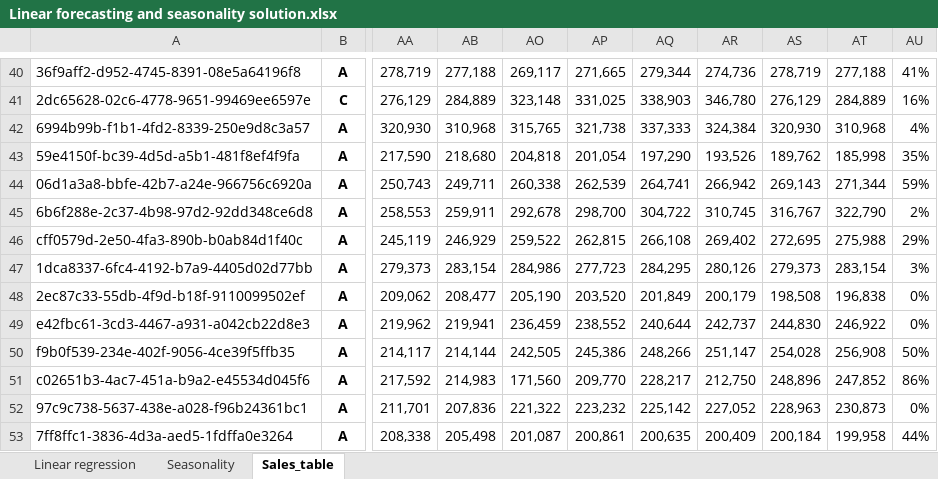
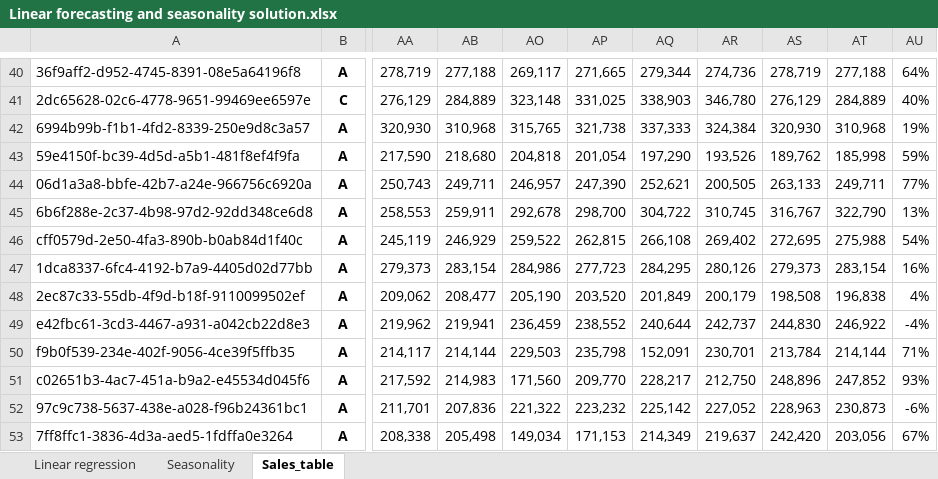
Before and after one commit to zbigniew-galar/main, an Excel workbook: src/data/Linear forecasting and seasonality solution.xlsx, sheet Sales_table, drawn as a sheet; only a part is shown, gaps mark what is left out; values as stored, in another font and other column widths than the file's, no borders; conditional formats not drawn; the diff covers the shown part only; the diff names each change by its address in the sheet, - before the commit and + after, or states it on an @@ line.

```diff
--- a/src/data/Linear forecasting and seasonality solution.xlsx (sheet Sales_table)
+++ b/src/data/Linear forecasting and seasonality solution.xlsx (sheet Sales_table)
-AU40: 41%
+AU40: 64%
-AU41: 16%
+AU41: 40%
-AU42: 4%
+AU42: 19%
-AU43: 35%
+AU43: 59%
-AO44: 260,338
+AO44: 246,957
-AP44: 262,539
+AP44: 247,390
-AQ44: 264,741
+AQ44: 252,621
-AR44: 266,942
+AR44: 200,505
-AS44: 269,143
+AS44: 263,133
-AT44: 271,344
+AT44: 249,711
-AU44: 59%
+AU44: 77%
-AU45: 2%
+AU45: 13%
-AU46: 29%
+AU46: 54%
-AU47: 3%
+AU47: 16%
-AU48: 0%
+AU48: 4%
-AU49: 0%
+AU49: -4%
-AO50: 242,505
+AO50: 229,503
-AP50: 245,386
+AP50: 235,798
-AQ50: 248,266
+AQ50: 152,091
-AR50: 251,147
+AR50: 230,701
-AS50: 254,028
+AS50: 213,784
-AT50: 256,908
+AT50: 214,144
-AU50: 50%
+AU50: 71%
-AU51: 86%
+AU51: 93%
-AU52: 0%
+AU52: -6%
-AO53: 201,087
+AO53: 149,034
-AP53: 200,861
+AP53: 171,153
-AQ53: 200,635
+AQ53: 214,349
-AR53: 200,409
+AR53: 219,637
-AS53: 200,184
+AS53: 242,420
-AT53: 199,958
+AT53: 203,056
-AU53: 44%
+AU53: 67%
```
Also changed, not shown: 812 edited cells elsewhere in this sheet, formulas that keep their value.
